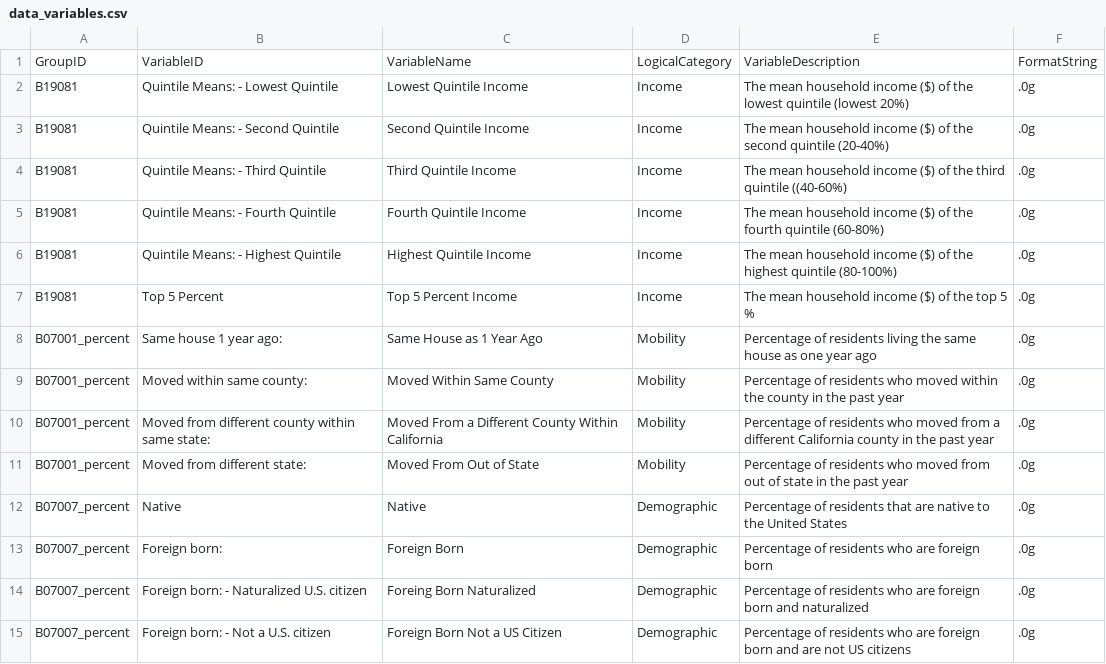
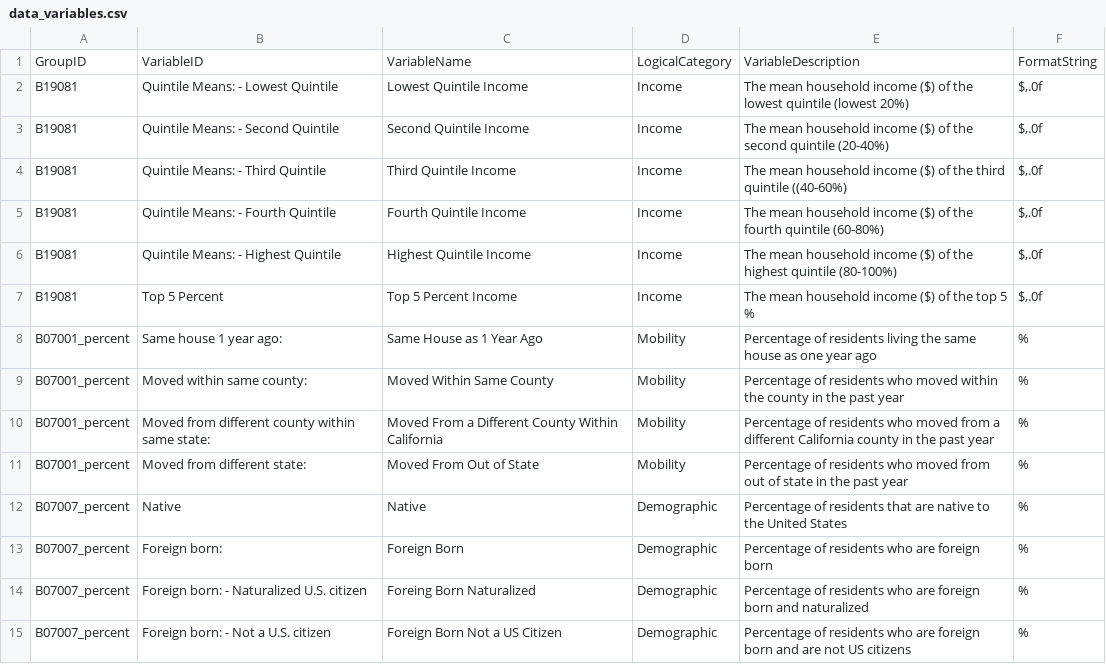
Before and after one commit to SF-Housing-Visualization/mids-sf-housing-sandbox, a CSV file: data/prod/data_variables.csv, drawn as a sheet; only a part is shown; the diff covers the shown part only.

Commit message:
added correct format string

```diff
--- a/data/prod/data_variables.csv
+++ b/data/prod/data_variables.csv
@@ -1,15 +1,15 @@
 GroupID,VariableID,VariableName,LogicalCategory,VariableDescription,FormatString
-B19081,Quintile Means: - Lowest Quintile,Lowest Quintile Income,Income,The mean household income ($) of the lowest quintile (lowest 20%),.0g
-B19081,Quintile Means: - Second Quintile,Second Quintile Income,Income,The mean household income ($) of the second quintile (20-40%),.0g
-B19081,Quintile Means: - Third Quintile,Third Quintile Income,Income,The mean household income ($) of the third quintile ((40-60%),.0g
-B19081,Quintile Means: - Fourth Quintile,Fourth Quintile Income,Income,The mean household income ($) of the fourth quintile (60-80%),.0g
-B19081,Quintile Means: - Highest Quintile,Highest Quintile Income,Income,The mean household income ($) of the highest quintile (80-100%),.0g
-B19081,Top 5 Percent,Top 5 Percent Income,Income,The mean household income ($) of the top 5 %,.0g
-B07001_percent,Same house 1 year ago:,Same House as 1 Year Ago,Mobility,Percentage of residents living the same house as one year ago,.0g
-B07001_percent,Moved within same county:,Moved Within Same County,Mobility,Percentage of residents who moved within the county in the past year,.0g
-B07001_percent,Moved from different county within same state:,Moved From a Different County Within California,Mobility,Percentage of residents who moved from a different California county in the past year,.0g
-B07001_percent,Moved from different state:,Moved From Out of State,Mobility,Percentage of residents who moved from out of state in the past year,.0g
-B07007_percent,Native,Native,Demographic,Percentage of residents that are native to the United States,.0g
-B07007_percent,Foreign born:,Foreign Born,Demographic,Percentage of residents who are foreign born,.0g
-B07007_percent,Foreign born: - Naturalized U.S. citizen,Foreing Born Naturalized,Demographic,Percentage of residents who are foreign born and naturalized,.0g
-B07007_percent,Foreign born: - Not a U.S. citizen,Foreign Born Not a US Citizen,Demographic,Percentage of residents who are foreign born and are not US citizens,.0g
+B19081,Quintile Means: - Lowest Quintile,Lowest Quintile Income,Income,The mean household income ($) of the lowest quintile (lowest 20%),"$,.0f"
+B19081,Quintile Means: - Second Quintile,Second Quintile Income,Income,The mean household income ($) of the second quintile (20-40%),"$,.0f"
+B19081,Quintile Means: - Third Quintile,Third Quintile Income,Income,The mean household income ($) of the third quintile ((40-60%),"$,.0f"
+B19081,Quintile Means: - Fourth Quintile,Fourth Quintile Income,Income,The mean household income ($) of the fourth quintile (60-80%),"$,.0f"
+B19081,Quintile Means: - Highest Quintile,Highest Quintile Income,Income,The mean household income ($) of the highest quintile (80-100%),"$,.0f"
+B19081,Top 5 Percent,Top 5 Percent Income,Income,The mean household income ($) of the top 5 %,"$,.0f"
+B07001_percent,Same house 1 year ago:,Same House as 1 Year Ago,Mobility,Percentage of residents living the same house as one year ago,%
+B07001_percent,Moved within same county:,Moved Within Same County,Mobility,Percentage of residents who moved within the county in the past year,%
+B07001_percent,Moved from different county within same state:,Moved From a Different County Within California,Mobility,Percentage of residents who moved from a different California county in the past year,%
+B07001_percent,Moved from different state:,Moved From Out of State,Mobility,Percentage of residents who moved from out of state in the past year,%
+B07007_percent,Native,Native,Demographic,Percentage of residents that are native to the United States,%
+B07007_percent,Foreign born:,Foreign Born,Demographic,Percentage of residents who are foreign born,%
+B07007_percent,Foreign born: - Naturalized U.S. citizen,Foreing Born Naturalized,Demographic,Percentage of residents who are foreign born and naturalized,%
+B07007_percent,Foreign born: - Not a U.S. citizen,Foreign Born Not a US Citizen,Demographic,Percentage of residents who are foreign born and are not US citizens,%
```
Also changed, not shown: 39 edited cells elsewhere in this file.
